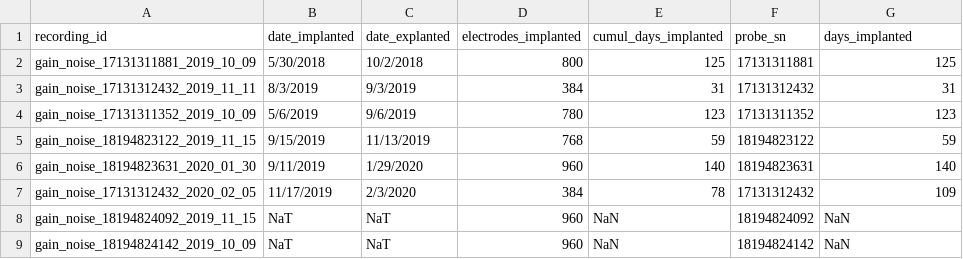
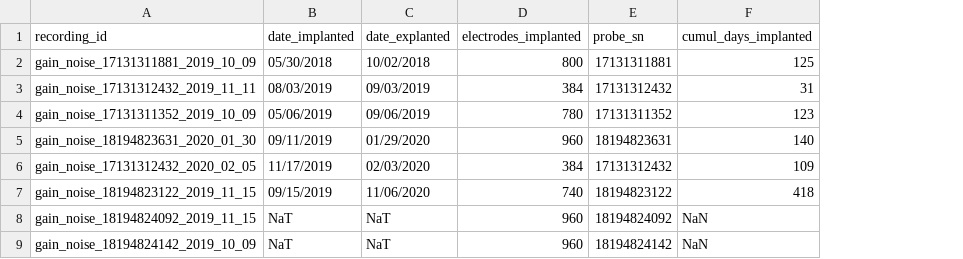
Before and after one commit to Brody-Lab/chronic_neuropixels, a CSV file: gain_noise/gain_noise_log.csv, drawn as a sheet; removed rows and columns are numbered as before the commit, all else as after; the diff names each change by its address in the sheet, - before the commit and + after, or states it on an @@ line.

```diff
--- a/gain_noise/gain_noise_log.csv
+++ b/gain_noise/gain_noise_log.csv
-column E (cumul_days_implanted), rows 2-4: 125 | 31 | 123; rows 6-9: 140 | 78 | NaN | NaN
-F1: days_implanted
+F1: cumul_days_implanted
-B2 (date_implanted): 5/30/2018
+B2 (date_implanted): 05/30/2018
-C2 (date_explanted): 10/2/2018
+C2 (date_explanted): 10/02/2018
-B3 (date_implanted): 8/3/2019
+B3 (date_implanted): 08/03/2019
-C3 (date_explanted): 9/3/2019
+C3 (date_explanted): 09/03/2019
-B4 (date_implanted): 5/6/2019
+B4 (date_implanted): 05/06/2019
-C4 (date_explanted): 9/6/2019
+C4 (date_explanted): 09/06/2019
-row 5: gain_noise_18194823122_2019_11_15 | 9/15/2019 | 11/13/2019 | 768 | 59 | 18194823122 | 59
-B5 (date_implanted): 9/11/2019
+B5 (date_implanted): 09/11/2019
-C5 (date_explanted): 1/29/2020
+C5 (date_explanted): 01/29/2020
-C6 (date_explanted): 2/3/2020
+C6 (date_explanted): 02/03/2020
+row 7: gain_noise_18194823122_2019_11_15 | 09/15/2019 | 11/06/2020 | 740 | 18194823122 | 418
```
Also changed, not shown: 13 other files.
